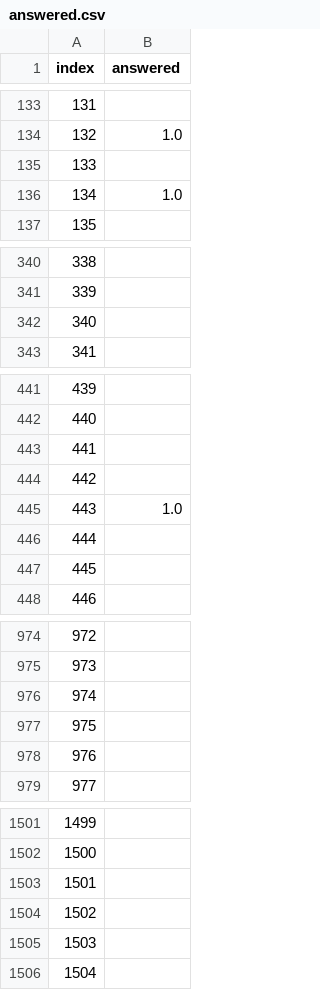
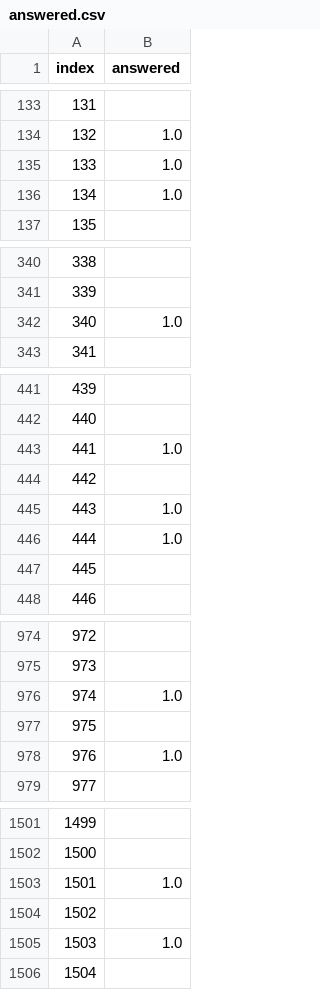
Before and after one commit to biogear13/Plab1reviewer, a CSV file: answered.csv, drawn as a sheet; only a part is shown, gaps mark what is left out; the diff covers the shown part only.

Commit message:
continued with the answering

```diff
--- a/answered.csv
+++ b/answered.csv
@@ -134,3 +134,3 @@ index,answered
 132,1.0
-133,
+133,1.0
 134,1.0
@@ -341,3 +341,3 @@ index,answered
 339,
-340,
+340,1.0
 341,
@@ -442,6 +442,6 @@ index,answered
 440,
-441,
+441,1.0
 442,
 443,1.0
-444,
+444,1.0
 445,
@@ -975,5 +975,5 @@ index,answered
 973,
-974,
+974,1.0
 975,
-976,
+976,1.0
 977,
@@ -1502,5 +1502,5 @@ index,answered
 1500,
-1501,
+1501,1.0
 1502,
-1503,
+1503,1.0
 1504,
```
Also changed, not shown: 16 edited cells elsewhere in this file.
